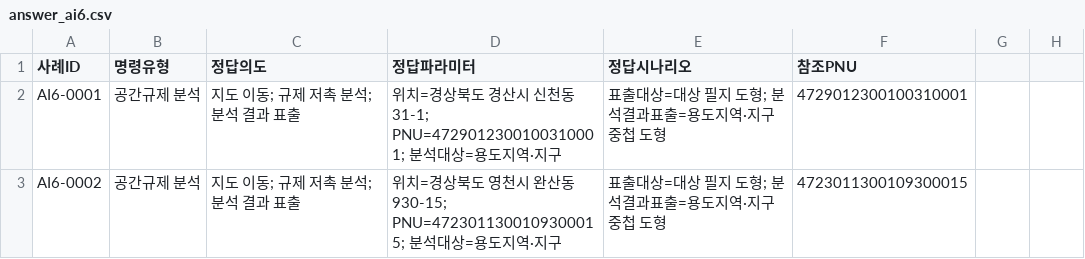
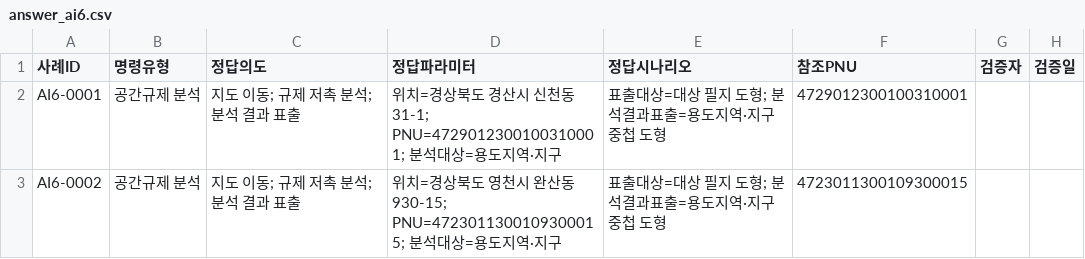
Before and after one commit to eunkyeoung/nipa_ai_eval, a CSV file: spec_data/answer_ai6.csv, drawn as a sheet; only a part is shown; the diff names each change by its address in the sheet, - before the commit and + after, or states it on an @@ line.

```diff
--- a/spec_data/answer_ai6.csv
+++ b/spec_data/answer_ai6.csv
-G1: (empty)
+G1: 검증자
-H1: (empty)
+H1: 검증일
```
Also changed, not shown: spec_data/intent_map_ai6.csv, 7 other files.
